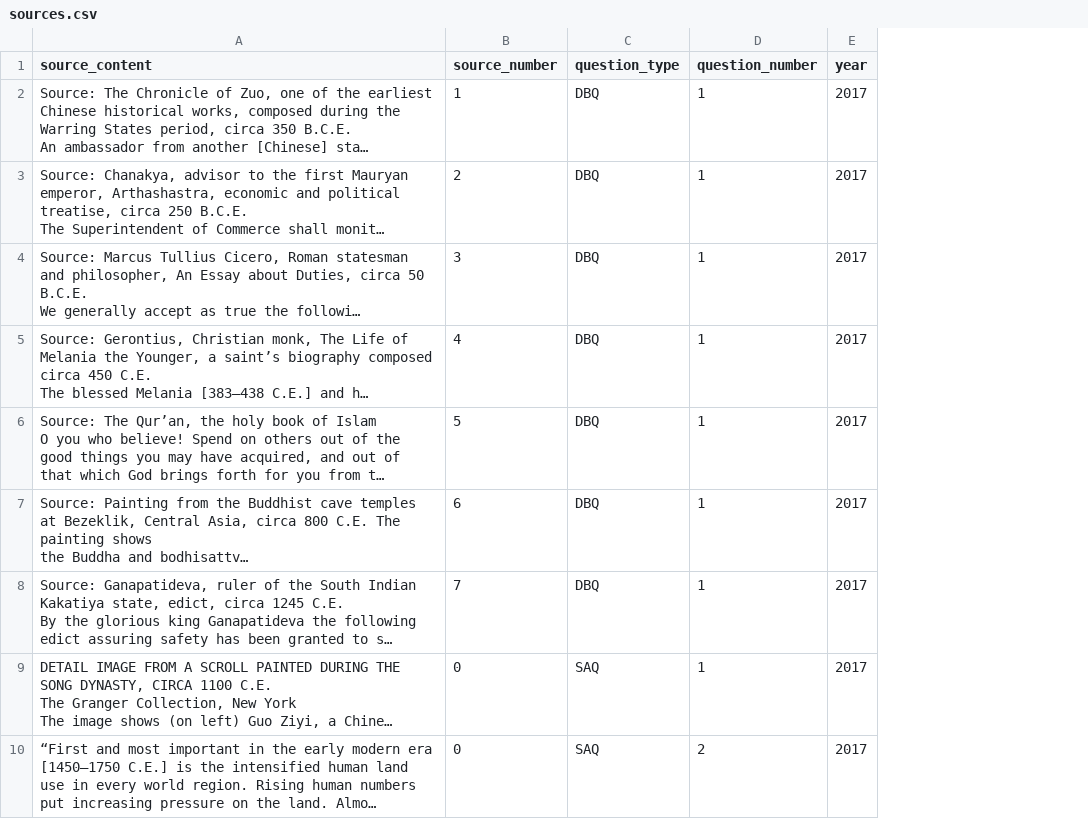
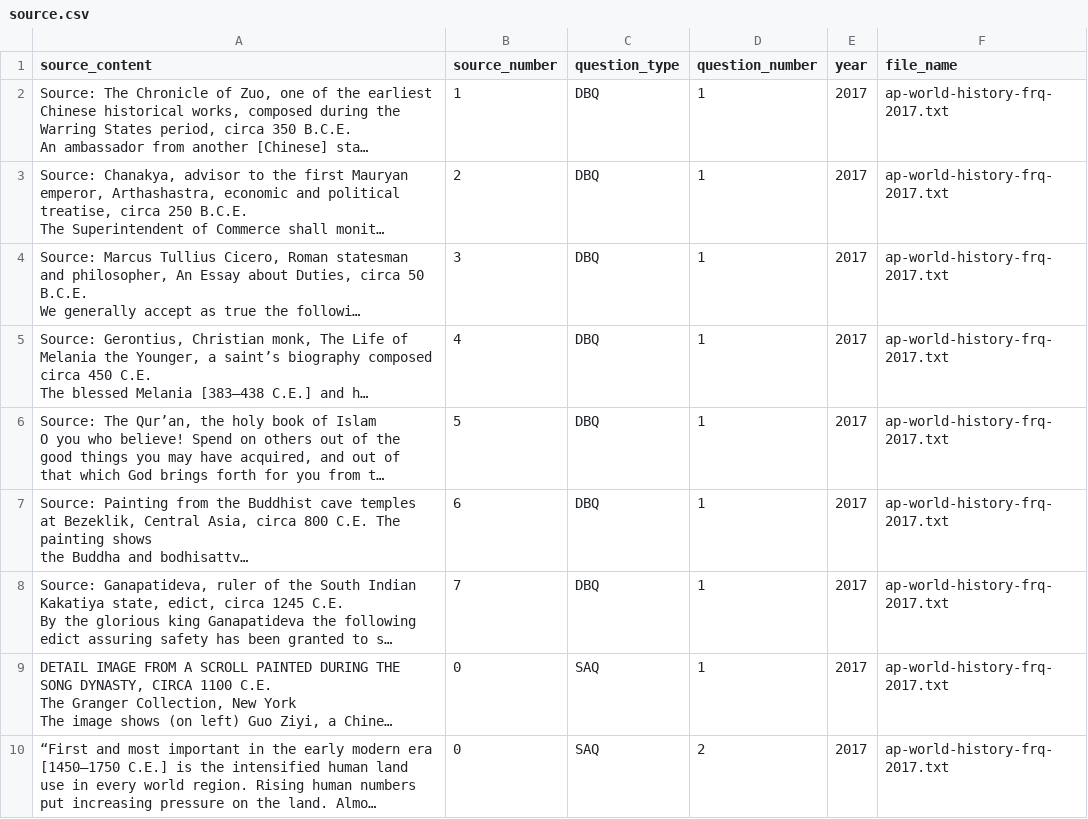
Before and after one commit to qiaochloe/ap-test-frqs, a CSV file: ap-world-history/source.csv (was ap-world-history/sources.csv), drawn as a sheet; only a part is shown; long unchanged cells end in …; the diff names each change by its address in the sheet, - before the commit and + after, or states it on an @@ line.

Commit message:
Add name of text file for debugging purposes

```diff
--- a/ap-world-history/sources.csv
+++ b/ap-world-history/source.csv
+column F (file_name), rows 2-10: all ap-world-history-frq-2017.txt
```
Also changed, not shown: 3 other files.
